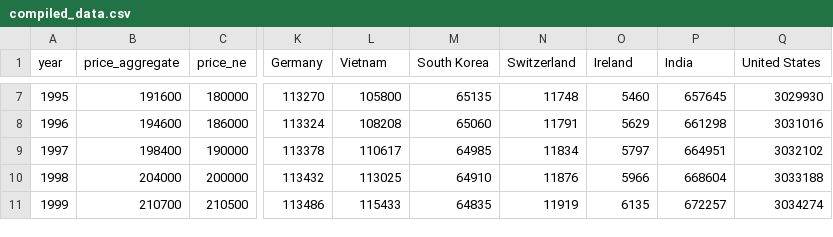
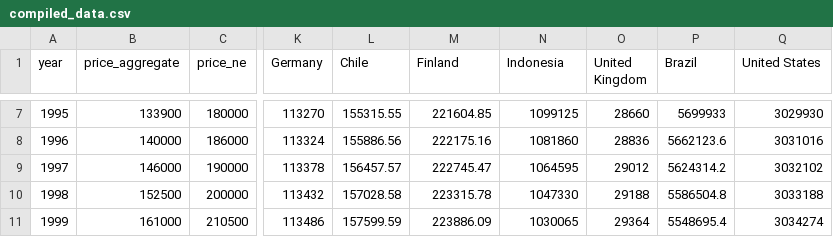
Before and after one commit to david-schultz/info201-deforestation, a CSV file: HousingAndDeforestation/data/compiled_data.csv, drawn as a sheet; only a part is shown, gaps mark what is left out; the diff covers the shown part only; the diff names each change by its address in the sheet, - before the commit and + after, or states it on an @@ line.

```diff
--- a/HousingAndDeforestation/data/compiled_data.csv
+++ b/HousingAndDeforestation/data/compiled_data.csv
-L1: Vietnam
+L1: Chile
-M1: South Korea
+M1: Finland
-N1: Switzerland
+N1: Indonesia
-O1: Ireland
+O1: United Kingdom
-P1: India
+P1: Brazil
-B7 (price_aggregate): 191600
+B7 (price_aggregate): 133900
-L7 (Chile): 105800
+L7 (Chile): 155315.55
-M7 (Finland): 65135
+M7 (Finland): 221604.85
-N7 (Indonesia): 11748
+N7 (Indonesia): 1099125
-O7 (United Kingdom): 5460
+O7 (United Kingdom): 28660
-P7 (Brazil): 657645
+P7 (Brazil): 5699933
-B8 (price_aggregate): 194600
+B8 (price_aggregate): 140000
-L8 (Chile): 108208
+L8 (Chile): 155886.56
-M8 (Finland): 65060
+M8 (Finland): 222175.16
-N8 (Indonesia): 11791
+N8 (Indonesia): 1081860
-O8 (United Kingdom): 5629
+O8 (United Kingdom): 28836
-P8 (Brazil): 661298
+P8 (Brazil): 5662123.6
-B9 (price_aggregate): 198400
+B9 (price_aggregate): 146000
-L9 (Chile): 110617
+L9 (Chile): 156457.57
-M9 (Finland): 64985
+M9 (Finland): 222745.47
-N9 (Indonesia): 11834
+N9 (Indonesia): 1064595
-O9 (United Kingdom): 5797
+O9 (United Kingdom): 29012
-P9 (Brazil): 664951
+P9 (Brazil): 5624314.2
-B10 (price_aggregate): 204000
+B10 (price_aggregate): 152500
-L10 (Chile): 113025
+L10 (Chile): 157028.58
-M10 (Finland): 64910
+M10 (Finland): 223315.78
-N10 (Indonesia): 11876
+N10 (Indonesia): 1047330
-O10 (United Kingdom): 5966
+O10 (United Kingdom): 29188
-P10 (Brazil): 668604
+P10 (Brazil): 5586504.8
-B11 (price_aggregate): 210700
+B11 (price_aggregate): 161000
-L11 (Chile): 115433
+L11 (Chile): 157599.59
-M11 (Finland): 64835
+M11 (Finland): 223886.09
-N11 (Indonesia): 11919
+N11 (Indonesia): 1030065
-O11 (United Kingdom): 6135
+O11 (United Kingdom): 29364
-P11 (Brazil): 672257
+P11 (Brazil): 5548695.4
```
Also changed, not shown: 95 edited cells elsewhere in this file, 2 other files.
